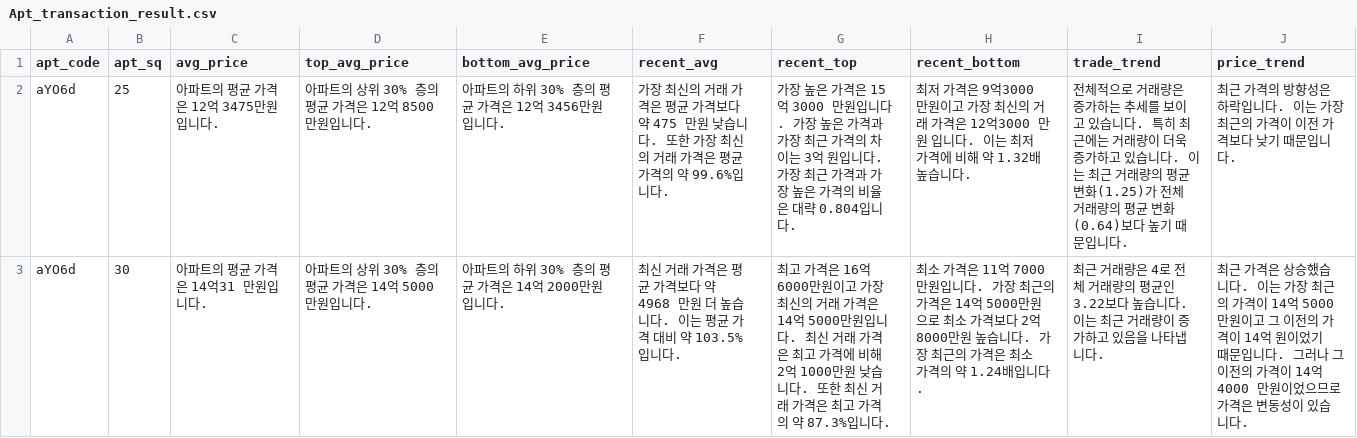
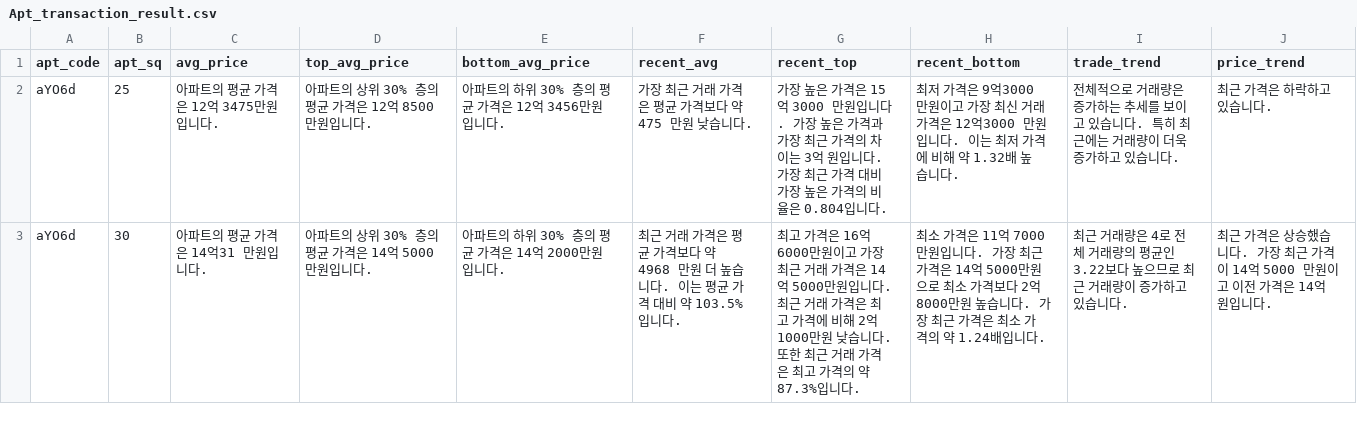
Before and after one commit to abcdefGPT-chambit/hogangnono-server, a CSV file: database/dataset/apt_trade/Apt_transaction_result.csv, drawn as a sheet; only a part is shown; the diff covers the shown part only.

Commit message:
docs(Apt_transaction_result.csv): data modification(aY06d)

```diff
--- a/database/dataset/apt_trade/Apt_transaction_result.csv
+++ b/database/dataset/apt_trade/Apt_transaction_result.csv
@@ -1,3 +1,3 @@
 apt_code,apt_sq,avg_price,top_avg_price,bottom_avg_price,recent_avg,recent_top,recent_bottom,trade_trend,price_trend
-aYO6d,25,아파트의 평균 가격은 12억 3475만원입니다.,아파트의 상위 30% 층의 평균 가격은 12억 8500만원입니다.,아파트의 하위 30% 층의 평균 가격은 12억 3456만원입니다.,가장 최신의 거래 가격은 평균 가격보다 약 475 만원 낮습니다. 또한 가장 최신의 거래 가격은 평균 가격의 약 99.6%입니다.,가장 높은 가격은 15억 3000 만원입니다. 가장 높은 가격과 가장 최근 가격의 차이는 3억 원입니다. 가장 최근 가격과 가장 높은 가격의 비율은 대략 0.804입니다.,최저 가격은 9억3000 만원이고 가장 최신의 거래 가격은 12억3000 만원 입니다. 이는 최저 가격에 비해 약 1.32배 높습니다.,전체적으로 거래량은 증가하는 추세를 보이고 있습니다. 특히 최근에는 거래량이 더욱 증가하고 있습니다. 이는 최근 거래량의 평균 변화(1.25)가 전체 거래량의 평균 변화(0.64)보다 높기 때문입니다.,최근 가격의 방향성은 하락입니다. 이는 가장 최근의 가격이 이전 가격보다 낮기 때문입니다.
-aYO6d,30,아파트의 평균 가격은 14억31 만원입니다.,아파트의 상위 30% 층의 평균 가격은 14억 5000만원입니다.,아파트의 하위 30% 층의 평균 가격은 14억 2000만원입니다.,최신 거래 가격은 평균 가격보다 약 4968 만원 더 높습니다. 이는 평균 가격 대비 약 103.5%입니다.,최고 가격은 16억 6000만원이고 가장 최신의 거래 가격은 14억 5000만원입니다. 최신 거래 가격은 최고 가격에 비해 2억 1000만원 낮습니다. 또한 최신 거래 가격은 최고 가격의 약 87.3%입니다.,최소 가격은 11억 7000만원입니다. 가장 최근의 가격은 14억 5000만원으로 최소 가격보다 2억 8000만원 높습니다. 가장 최근의 가격은 최소 가격의 약 1.24배입니다.,최근 거래량은 4로 전체 거래량의 평균인 3.22보다 높습니다. 이는 최근 거래량이 증가하고 있음을 나타냅니다.,최근 가격은 상승했습니다. 이는 가장 최근의 가격이 14억 5000 만원이고 그 이전의 가격이 14억 원이었기 때문입니다. 그러나 그 이전의 가격이 14억 4000 만원이었으므로 가격은 변동성이 있습니다.
+aYO6d,25,아파트의 평균 가격은 12억 3475만원입니다.,아파트의 상위 30% 층의 평균 가격은 12억 8500만원입니다.,아파트의 하위 30% 층의 평균 가격은 12억 3456만원입니다.,가장 최근 거래 가격은 평균 가격보다 약 475 만원 낮습니다.,가장 높은 가격은 15억 3000 만원입니다. 가장 높은 가격과 가장 최근 가격의 차이는 3억 원입니다. 가장 최근 가격 대비 가장 높은 가격의 비율은 0.804입니다.,최저 가격은 9억3000 만원이고 가장 최신 거래 가격은 12억3000 만원 입니다. 이는 최저 가격에 비해 약 1.32배 높습니다.,전체적으로 거래량은 증가하는 추세를 보이고 있습니다. 특히 최근에는 거래량이 더욱 증가하고 있습니다.,최근 가격은 하락하고 있습니다.
+aYO6d,30,아파트의 평균 가격은 14억31 만원입니다.,아파트의 상위 30% 층의 평균 가격은 14억 5000만원입니다.,아파트의 하위 30% 층의 평균 가격은 14억 2000만원입니다.,최근 거래 가격은 평균 가격보다 약 4968 만원 더 높습니다. 이는 평균 가격 대비 약 103.5%입니다.,최고 가격은 16억 6000만원이고 가장 최근 거래 가격은 14억 5000만원입니다. 최근 거래 가격은 최고 가격에 비해 2억 1000만원 낮습니다. 또한 최근 거래 가격은 최고 가격의 약 87.3%입니다.,최소 가격은 11억 7000만원입니다. 가장 최근 가격은 14억 5000만원으로 최소 가격보다 2억 8000만원 높습니다. 가장 최근 가격은 최소 가격의 약 1.24배입니다.,최근 거래량은 4로 전체 거래량의 평균인 3.22보다 높으므로 최근 거래량이 증가하고 있습니다.,최근 가격은 상승했습니다. 가장 최근 가격이 14억 5000 만원이고 이전 가격은 14억 원입니다.
```
Also changed, not shown: 5 edited cells elsewhere in this file, 1 other file.
